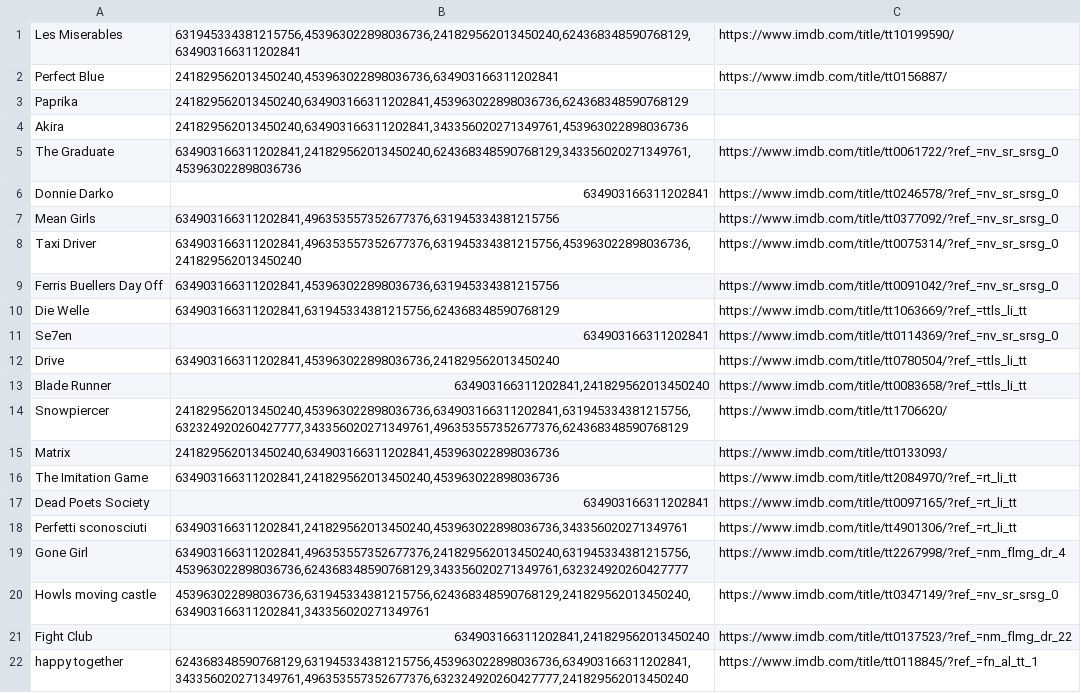
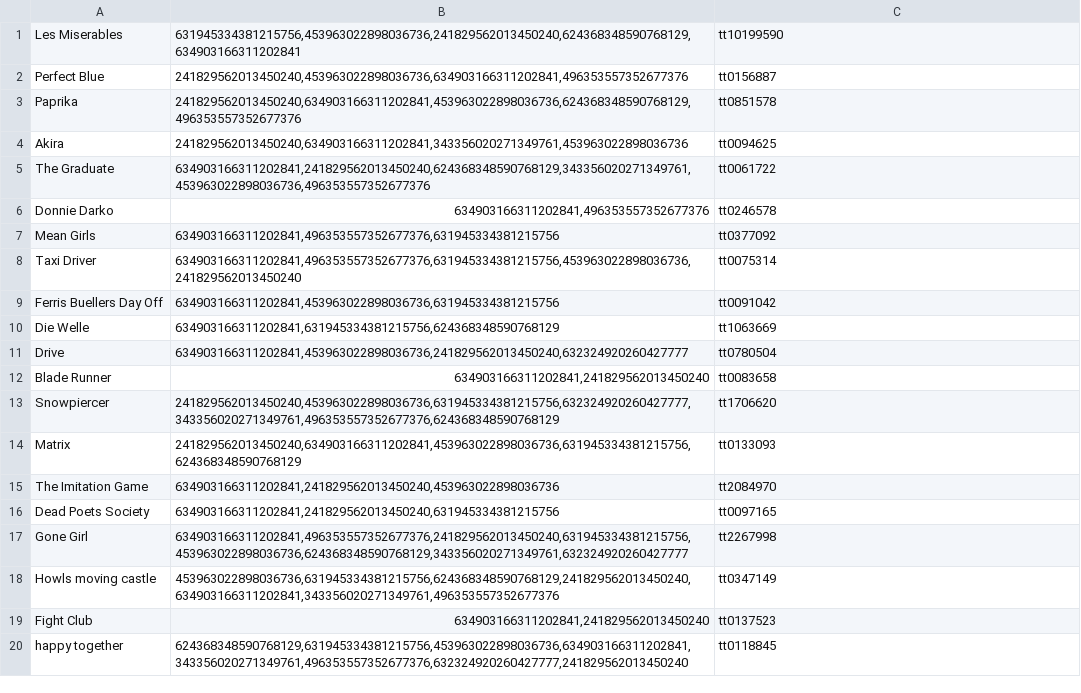
Before and after one commit to Mariii-23/caracol_tobias, a CSV file: files/movies/825487739930542080.csv, drawn as a sheet; only a part is shown; the diff covers the shown part only.

Commit message:
Update 825487739930542080.csv

```diff
--- a/files/movies/825487739930542080.csv
+++ b/files/movies/825487739930542080.csv
@@ -1,22 +1,20 @@
-Les Miserables;631945334381215756,453963022898036736,241829562013450240,624368348590768129,634903166311202841;https://www.imdb.com/title/tt10199590/
-Perfect Blue;241829562013450240,453963022898036736,634903166311202841;https://www.imdb.com/title/tt0156887/
-Paprika;241829562013450240,634903166311202841,453963022898036736,624368348590768129;
-Akira;241829562013450240,634903166311202841,343356020271349761,453963022898036736;
-The Graduate;634903166311202841,241829562013450240,624368348590768129,343356020271349761,453963022898036736;https://www.imdb.com/title/tt0061722/?ref_=nv_sr_srsg_0
-Donnie Darko;634903166311202841;https://www.imdb.com/title/tt0246578/?ref_=nv_sr_srsg_0
-Mean Girls;634903166311202841,496353557352677376,631945334381215756;https://www.imdb.com/title/tt0377092/?ref_=nv_sr_srsg_0
-Taxi Driver;634903166311202841,496353557352677376,631945334381215756,453963022898036736,241829562013450240;https://www.imdb.com/title/tt0075314/?ref_=nv_sr_srsg_0
-Ferris Buellers Day Off;634903166311202841,453963022898036736,631945334381215756;https://www.imdb.com/title/tt0091042/?ref_=nv_sr_srsg_0
-Die Welle;634903166311202841,631945334381215756,624368348590768129;https://www.imdb.com/title/tt1063669/?ref_=ttls_li_tt
-Se7en;634903166311202841;https://www.imdb.com/title/tt0114369/?ref_=nv_sr_srsg_0
-Drive;634903166311202841,453963022898036736,241829562013450240;https://www.imdb.com/title/tt0780504/?ref_=ttls_li_tt
-Blade Runner;634903166311202841,241829562013450240;https://www.imdb.com/title/tt0083658/?ref_=ttls_li_tt
-Snowpiercer;241829562013450240,453963022898036736,634903166311202841,631945334381215756,632324920260427777,343356020271349761,496353557352677376,624368348590768129;https://www.imdb.com/title/tt1706620/
-Matrix;241829562013450240,634903166311202841,453963022898036736;https://www.imdb.com/title/tt0133093/
-The Imitation Game;634903166311202841,241829562013450240,453963022898036736;https://www.imdb.com/title/tt2084970/?ref_=rt_li_tt
-Dead Poets Society;634903166311202841;https://www.imdb.com/title/tt0097165/?ref_=rt_li_tt
-Perfetti sconosciuti;634903166311202841,241829562013450240,453963022898036736,343356020271349761;https://www.imdb.com/title/tt4901306/?ref_=rt_li_tt
-Gone Girl;634903166311202841,496353557352677376,241829562013450240,631945334381215756,453963022898036736,624368348590768129,343356020271349761,632324920260427777;https://www.imdb.com/title/tt2267998/?ref_=nm_flmg_dr_4
-Howls moving castle;453963022898036736,631945334381215756,624368348590768129,241829562013450240,634903166311202841,343356020271349761;https://www.imdb.com/title/tt0347149/?ref_=nv_sr_srsg_0
-Fight Club;634903166311202841,241829562013450240;https://www.imdb.com/title/tt0137523/?ref_=nm_flmg_dr_22
-happy together;624368348590768129,631945334381215756,453963022898036736,634903166311202841,343356020271349761,496353557352677376,632324920260427777,241829562013450240;https://www.imdb.com/title/tt0118845/?ref_=fn_al_tt_1
+Les Miserables;631945334381215756,453963022898036736,241829562013450240,624368348590768129,634903166311202841;tt10199590
+Perfect Blue;241829562013450240,453963022898036736,634903166311202841,496353557352677376;tt0156887
+Paprika;241829562013450240,634903166311202841,453963022898036736,624368348590768129,496353557352677376;tt0851578
+Akira;241829562013450240,634903166311202841,343356020271349761,453963022898036736;tt0094625
+The Graduate;634903166311202841,241829562013450240,624368348590768129,343356020271349761,453963022898036736,496353557352677376;tt0061722
+Donnie Darko;634903166311202841,496353557352677376;tt0246578
+Mean Girls;634903166311202841,496353557352677376,631945334381215756;tt0377092
+Taxi Driver;634903166311202841,496353557352677376,631945334381215756,453963022898036736,241829562013450240;tt0075314
+Ferris Buellers Day Off;634903166311202841,453963022898036736,631945334381215756;tt0091042
+Die Welle;634903166311202841,631945334381215756,624368348590768129;tt1063669
+Drive;634903166311202841,453963022898036736,241829562013450240,632324920260427777;tt0780504
+Blade Runner;634903166311202841,241829562013450240;tt0083658
+Snowpiercer;241829562013450240,453963022898036736,631945334381215756,632324920260427777,343356020271349761,496353557352677376,624368348590768129;tt1706620
+Matrix;241829562013450240,634903166311202841,453963022898036736,631945334381215756,624368348590768129;tt0133093
+The Imitation Game;634903166311202841,241829562013450240,453963022898036736;tt2084970
+Dead Poets Society;634903166311202841,241829562013450240,631945334381215756;tt0097165
+Gone Girl;634903166311202841,496353557352677376,241829562013450240,631945334381215756,453963022898036736,624368348590768129,343356020271349761,632324920260427777;tt2267998
+Howls moving castle;453963022898036736,631945334381215756,624368348590768129,241829562013450240,634903166311202841,343356020271349761,496353557352677376;tt0347149
+Fight Club;634903166311202841,241829562013450240;tt0137523
+happy together;624368348590768129,631945334381215756,453963022898036736,634903166311202841,343356020271349761,496353557352677376,632324920260427777,241829562013450240;tt0118845
```
Also changed, not shown: 20 added rows and 7 edited cells elsewhere in this file.
